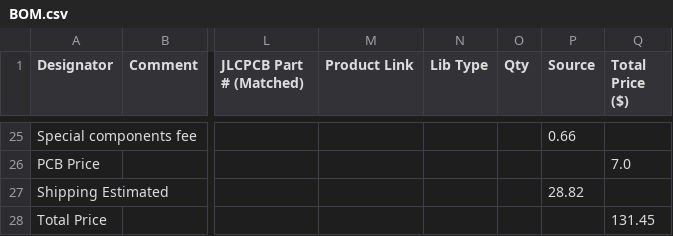
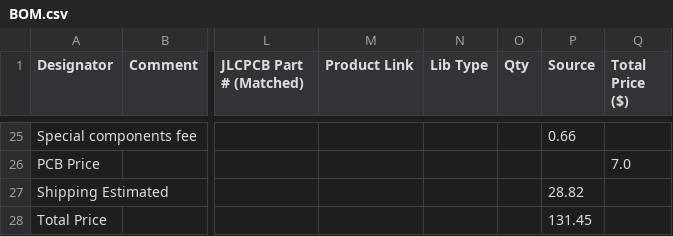
Before and after one commit to Toothless-the-Coder/USB-Hub, a CSV file: BOM.csv, drawn as a sheet; only a part is shown, gaps mark what is left out; the diff names each change by its address in the sheet, - before the commit and + after, or states it on an @@ line.

Commit message:
Add new components and cost summary to BOM.csv
Updated BOM.csv to include new components and cost summary.

```diff
--- a/BOM.csv
+++ b/BOM.csv
-P28 (Source): (empty)
+P28 (Source): 131.45
-Q28 (Total Price ($)): 131.45
+Q28 (Total Price ($)): (empty)
```
